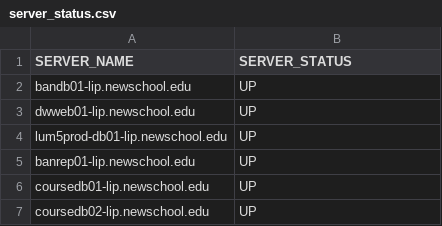
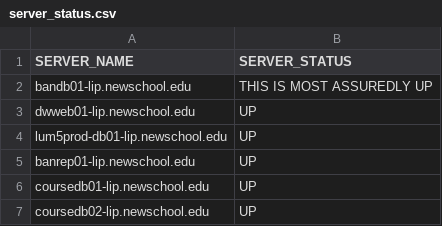
Before and after one commit to moriartp/moriartp.github.io, a CSV file: projects/pro-mo/server-status/server_status.csv, drawn as a sheet.

```diff
--- a/projects/pro-mo/server-status/server_status.csv
+++ b/projects/pro-mo/server-status/server_status.csv
@@ -1,3 +1,3 @@
 SERVER_NAME,SERVER_STATUS
-bandb01-lip.newschool.edu,UP
+bandb01-lip.newschool.edu,THIS IS MOST ASSUREDLY UP
 dwweb01-lip.newschool.edu,UP
```
Also changed, not shown: 3 other files.
